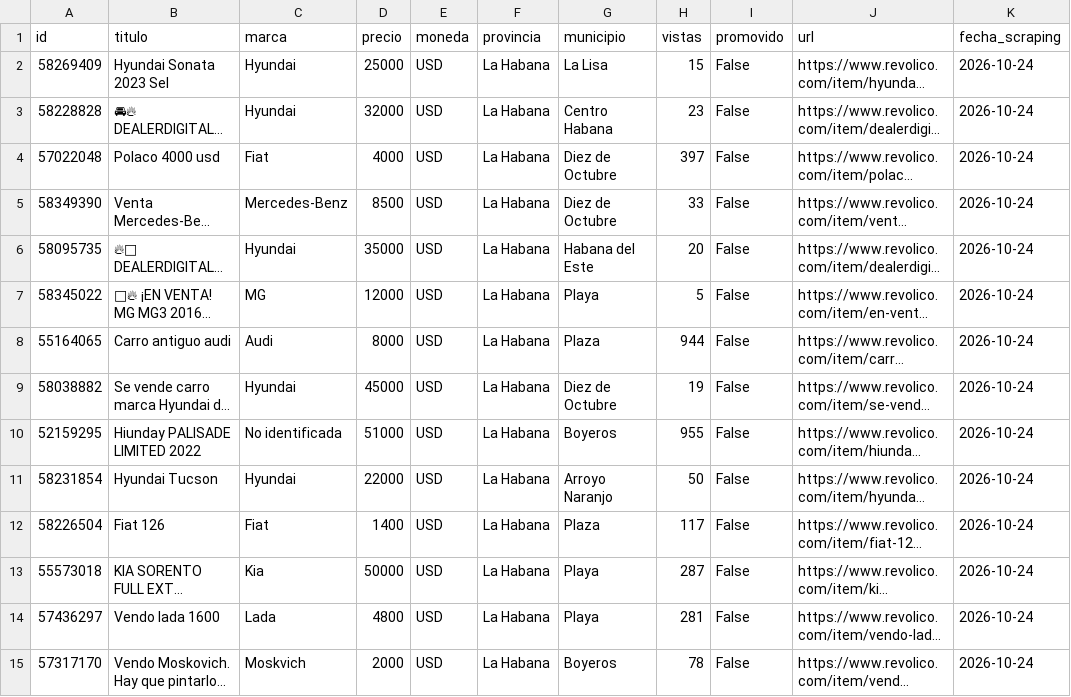
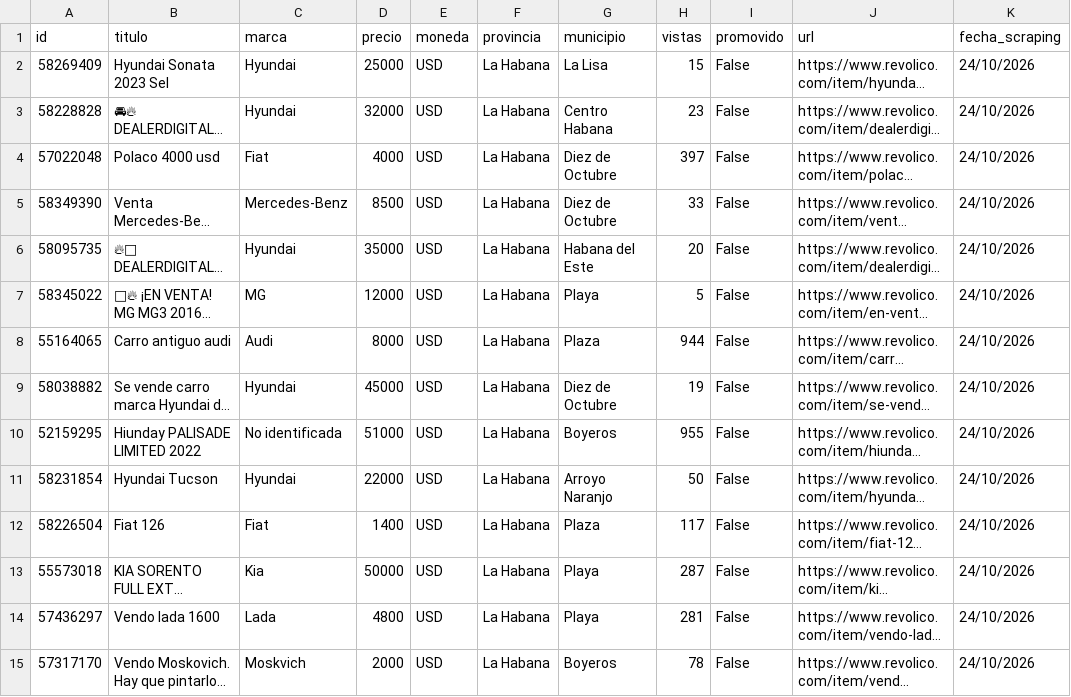
Before and after one commit to kremondherranz-lgtm/Mercado-automotriz, a CSV file: data/raw/revolico_cars.csv, drawn as a sheet; only a part is shown; long unchanged cells end in …; the diff covers the shown part only; the diff names each change by its address in the sheet, - before the commit and + after, or states it on an @@ line.

```diff
--- a/data/raw/revolico_cars.csv
+++ b/data/raw/revolico_cars.csv
-K2:K15 (fecha_scraping): 2026-10-24
+K2:K15 (fecha_scraping): 24/10/2026
```
Also changed, not shown: 86 edited cells elsewhere in this file, 30 other files.
